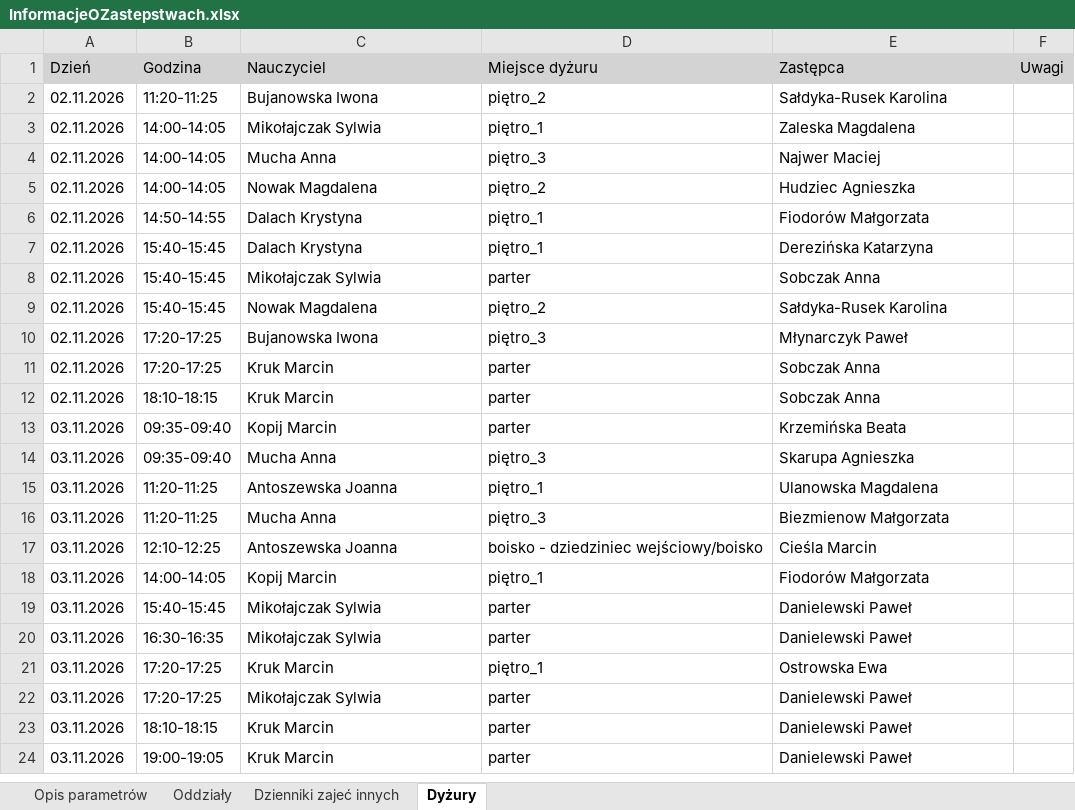
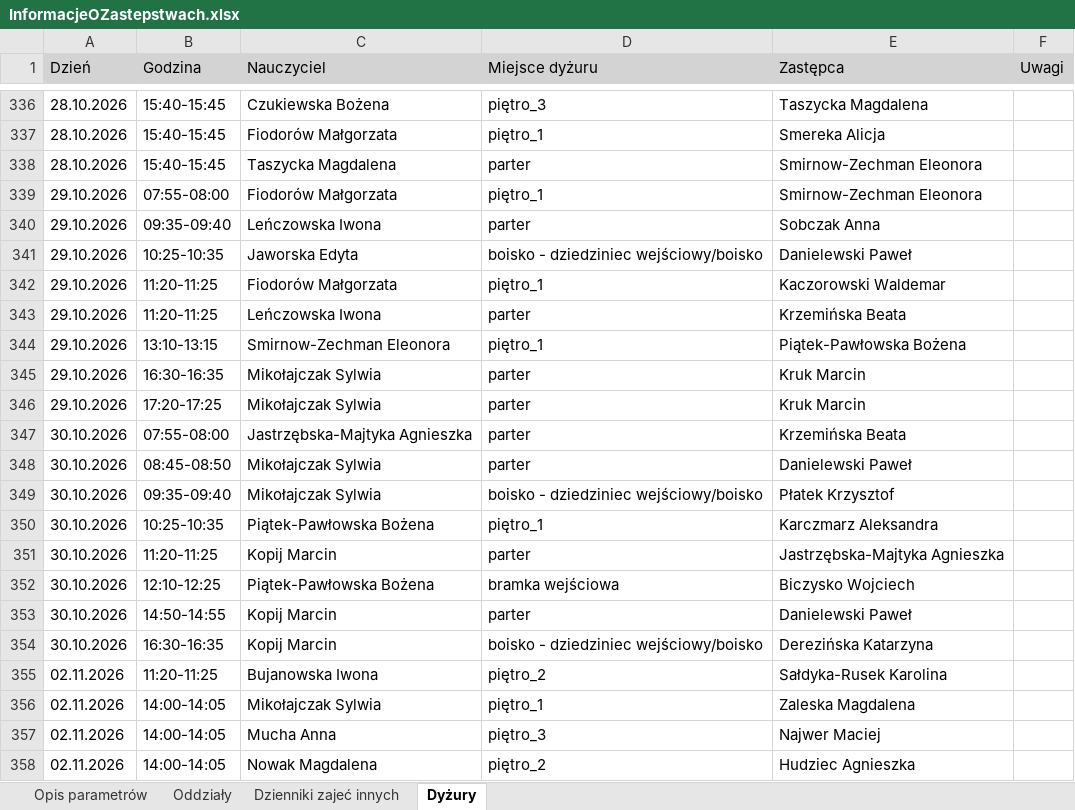
Before and after one commit to adeodatus11/zastepstwa, an Excel workbook: InformacjeOZastepstwach.xlsx, sheet Dyżury, drawn as a sheet; only a part is shown, gaps mark what is left out; the shorter side is filled out with more unchanged rows; values as stored, in another font and other column widths than the file's, no borders; the diff covers the shown part only; the diff names each change by its address in the sheet, - before the commit and + after, or states it on an @@ line.

```diff
--- a/InformacjeOZastepstwach.xlsx (sheet Dyżury)
+++ b/InformacjeOZastepstwach.xlsx (sheet Dyżury)
+row 336: 28.10.2026 | 15:40-15:45 | Czukiewska Bożena | piętro_3 | Taszycka Magdalena
+row 337: 28.10.2026 | 15:40-15:45 | Fiodorów Małgorzata | piętro_1 | Smereka Alicja
+row 338: 28.10.2026 | 15:40-15:45 | Taszycka Magdalena | parter | Smirnow-Zechman Eleonora
+row 339: 29.10.2026 | 07:55-08:00 | Fiodorów Małgorzata | piętro_1 | Smirnow-Zechman Eleonora
+row 340: 29.10.2026 | 09:35-09:40 | Leńczowska Iwona | parter | Sobczak Anna
+row 341: 29.10.2026 | 10:25-10:35 | Jaworska Edyta | boisko - dziedziniec wejściowy/boisko | Danielewski Paweł
+row 342: 29.10.2026 | 11:20-11:25 | Fiodorów Małgorzata | piętro_1 | Kaczorowski Waldemar
+row 343: 29.10.2026 | 11:20-11:25 | Leńczowska Iwona | parter | Krzemińska Beata
+row 344: 29.10.2026 | 13:10-13:15 | Smirnow-Zechman Eleonora | piętro_1 | Piątek-Pawłowska Bożena
+row 345: 29.10.2026 | 16:30-16:35 | Mikołajczak Sylwia | parter | Kruk Marcin
+row 346: 29.10.2026 | 17:20-17:25 | Mikołajczak Sylwia | parter | Kruk Marcin
+row 347: 30.10.2026 | 07:55-08:00 | Jastrzębska-Majtyka Agnieszka | parter | Krzemińska Beata
+row 348: 30.10.2026 | 08:45-08:50 | Mikołajczak Sylwia | parter | Danielewski Paweł
+row 349: 30.10.2026 | 09:35-09:40 | Mikołajczak Sylwia | boisko - dziedziniec wejściowy/boisko | Płatek Krzysztof
+row 350: 30.10.2026 | 10:25-10:35 | Piątek-Pawłowska Bożena | piętro_1 | Karczmarz Aleksandra
+row 351: 30.10.2026 | 11:20-11:25 | Kopij Marcin | parter | Jastrzębska-Majtyka Agnieszka
+row 352: 30.10.2026 | 12:10-12:25 | Piątek-Pawłowska Bożena | bramka wejściowa | Biczysko Wojciech
+row 353: 30.10.2026 | 14:50-14:55 | Kopij Marcin | parter | Danielewski Paweł
+row 354: 30.10.2026 | 16:30-16:35 | Kopij Marcin | boisko - dziedziniec wejściowy/boisko | Derezińska Katarzyna
```
Also changed, not shown: 336 added rows elsewhere in this sheet, sheet Oddziały, sheet Dzienniki zajeć innych, sheet Opis parametrów, InformacjeOPrzeniesieniach.xlsx.
